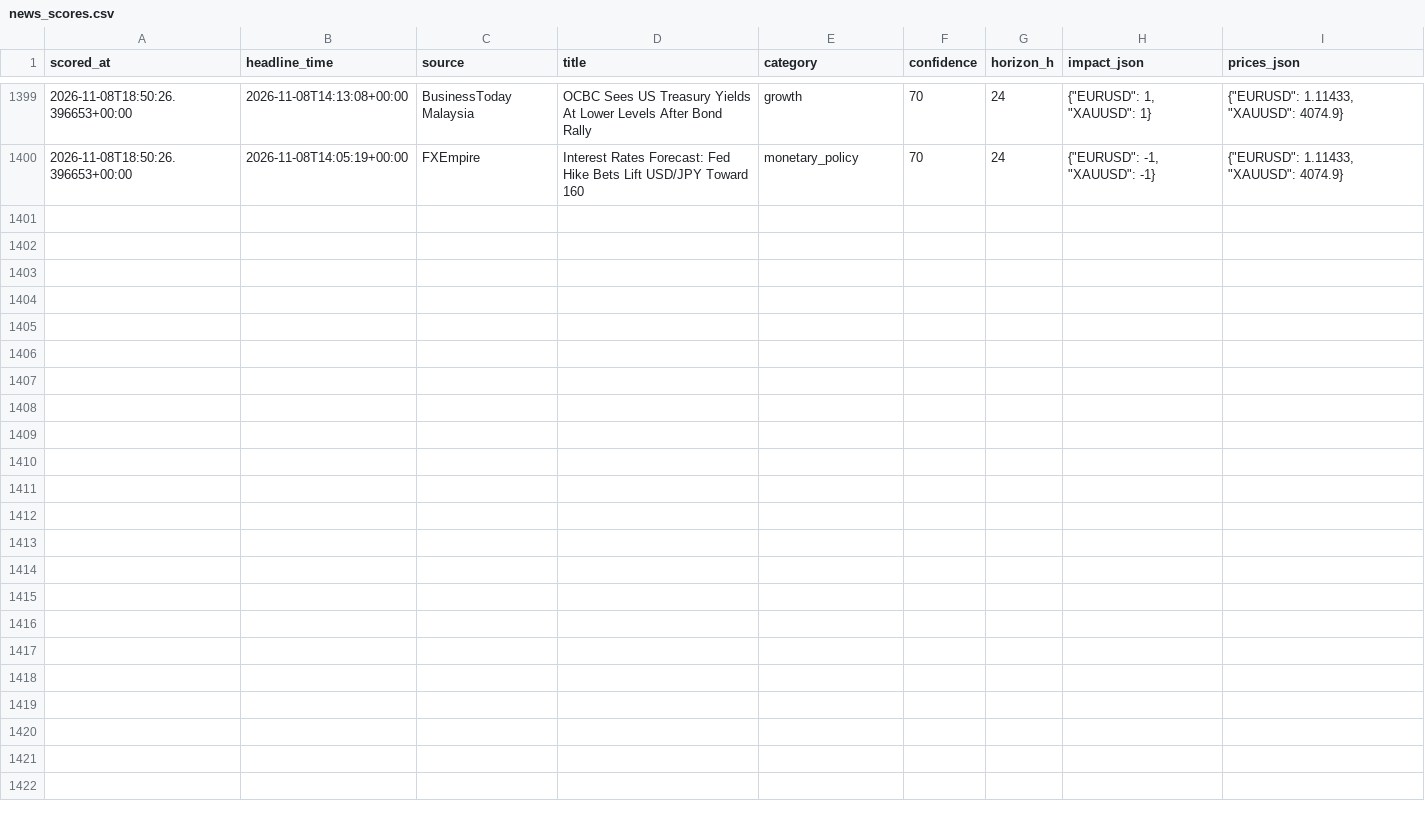
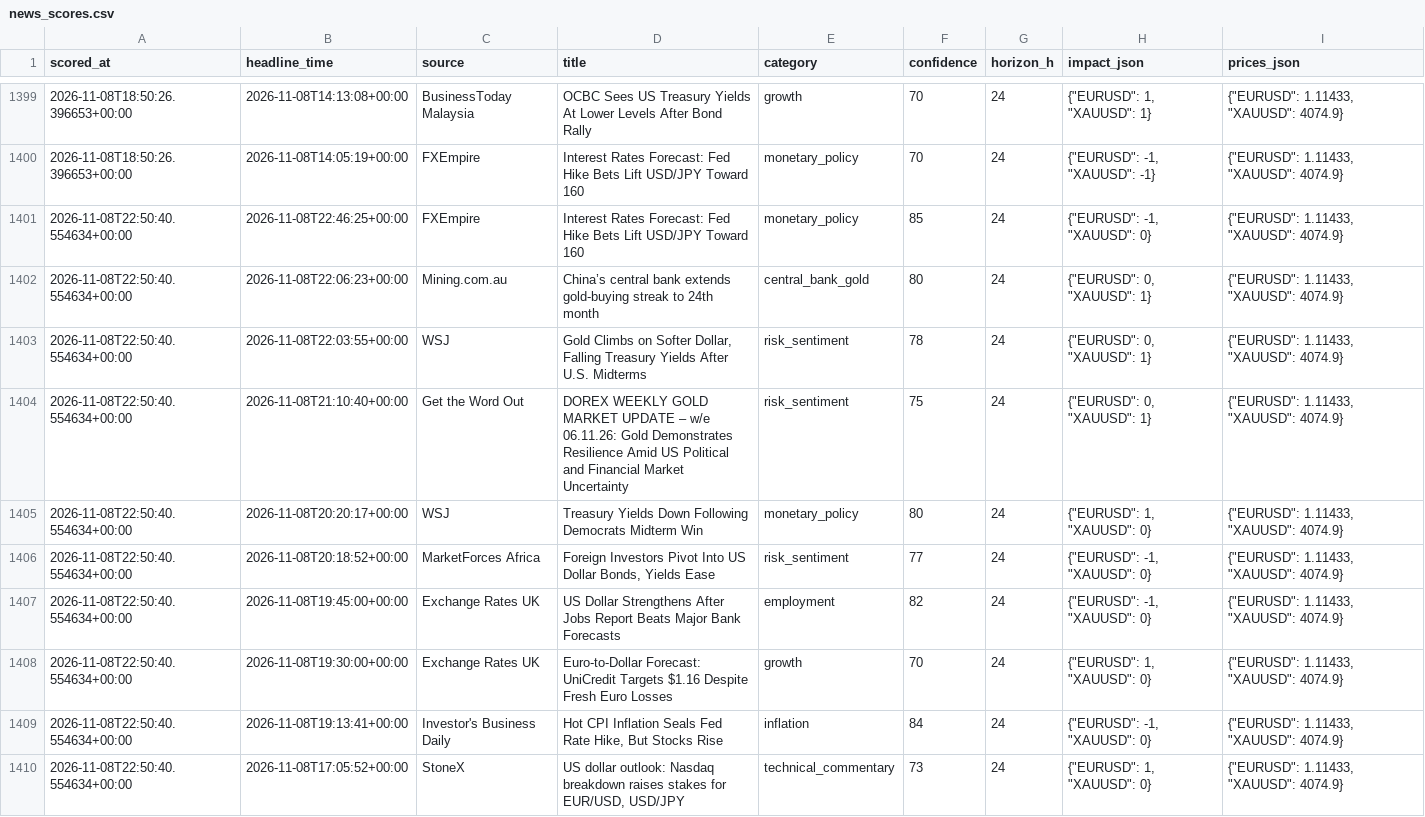
Before and after one commit to sobhansbp/Trade-, a CSV file: journal/news_scores.csv, drawn as a sheet; only a part is shown, gaps mark what is left out; the diff names each change by its address in the sheet, - before the commit and + after, or states it on an @@ line.

```diff
--- a/journal/news_scores.csv
+++ b/journal/news_scores.csv
+row 1401: 2026-11-08T22:50:40.554634+00:00 | 2026-11-08T22:46:25+00:00 | FXEmpire | Interest Rates Forecast: Fed Hike Bets Lift USD/JPY Toward 160 | monetary_policy | 85 | 24 | {"EURUSD": -1, "XAUUSD": 0} | {"EURUSD": 1.11433, "XAUUSD": 4074.9}
+row 1402: 2026-11-08T22:50:40.554634+00:00 | 2026-11-08T22:06:23+00:00 | Mining.com.au | China’s central bank extends gold-buying streak to 24th month | central_bank_gold | 80 | 24 | {"EURUSD": 0, "XAUUSD": 1} | {"EURUSD": 1.11433, "XAUUSD": 4074.9}
+row 1403: 2026-11-08T22:50:40.554634+00:00 | 2026-11-08T22:03:55+00:00 | WSJ | Gold Climbs on Softer Dollar, Falling Treasury Yields After U.S. Midterms | risk_sentiment | 78 | 24 | {"EURUSD": 0, "XAUUSD": 1} | {"EURUSD": 1.11433, "XAUUSD": 4074.9}
+row 1404: 2026-11-08T22:50:40.554634+00:00 | 2026-11-08T21:10:40+00:00 | Get the Word Out | DOREX WEEKLY GOLD MARKET UPDATE – w/e 06.11.26: Gold Demonstrates Resilience Amid US Political and Financial Market Uncertainty | risk_sentiment | 75 | 24 | {"EURUSD": 0, "XAUUSD": 1} | {"EURUSD": 1.11433, "XAUUSD": 4074.9}
+row 1405: 2026-11-08T22:50:40.554634+00:00 | 2026-11-08T20:20:17+00:00 | WSJ | Treasury Yields Down Following Democrats Midterm Win | monetary_policy | 80 | 24 | {"EURUSD": 1, "XAUUSD": 0} | {"EURUSD": 1.11433, "XAUUSD": 4074.9}
+row 1406: 2026-11-08T22:50:40.554634+00:00 | 2026-11-08T20:18:52+00:00 | MarketForces Africa | Foreign Investors Pivot Into US Dollar Bonds, Yields Ease | risk_sentiment | 77 | 24 | {"EURUSD": -1, "XAUUSD": 0} | {"EURUSD": 1.11433, "XAUUSD": 4074.9}
+row 1407: 2026-11-08T22:50:40.554634+00:00 | 2026-11-08T19:45:00+00:00 | Exchange Rates UK | US Dollar Strengthens After Jobs Report Beats Major Bank Forecasts | employment | 82 | 24 | {"EURUSD": -1, "XAUUSD": 0} | {"EURUSD": 1.11433, "XAUUSD": 4074.9}
+row 1408: 2026-11-08T22:50:40.554634+00:00 | 2026-11-08T19:30:00+00:00 | Exchange Rates UK | Euro-to-Dollar Forecast: UniCredit Targets $1.16 Despite Fresh Euro Losses | growth | 70 | 24 | {"EURUSD": 1, "XAUUSD": 0} | {"EURUSD": 1.11433, "XAUUSD": 4074.9}
+row 1409: 2026-11-08T22:50:40.554634+00:00 | 2026-11-08T19:13:41+00:00 | Investor's Business Daily | Hot CPI Inflation Seals Fed Rate Hike, But Stocks Rise | inflation | 84 | 24 | {"EURUSD": -1, "XAUUSD": 0} | {"EURUSD": 1.11433, "XAUUSD": 4074.9}
+row 1410: 2026-11-08T22:50:40.554634+00:00 | 2026-11-08T17:05:52+00:00 | StoneX | US dollar outlook: Nasdaq breakdown raises stakes for EUR/USD, USD/JPY | technical_commentary | 73 | 24 | {"EURUSD": 1, "XAUUSD": 0} | {"EURUSD": 1.11433, "XAUUSD": 4074.9}
```
Also changed, not shown: journal/paper_equity.csv, journal/signals.csv, 2 other files.
